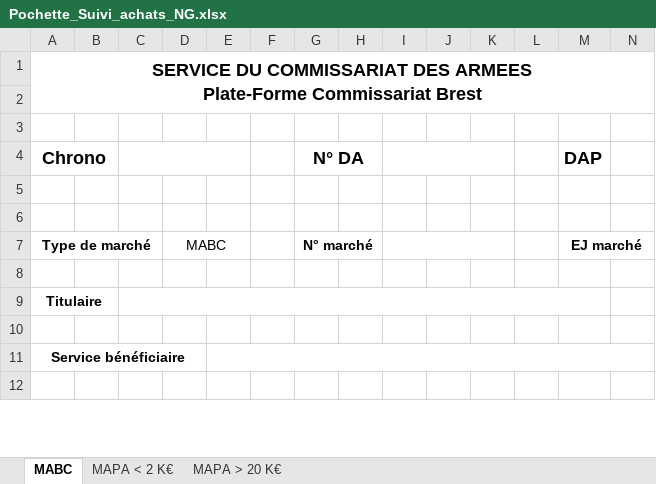
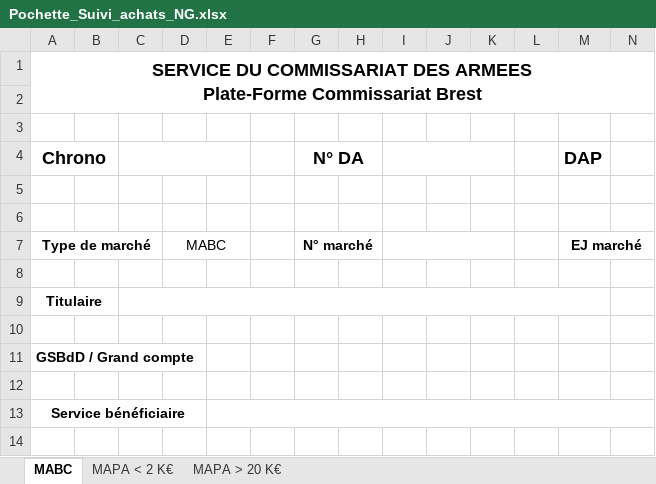
Before and after one commit to JulienLeNoach/suivi-achats, an Excel workbook: public/Pochette_Suivi_achats_NG.xlsx, sheet MABC, drawn as a sheet; only a part is shown; values as stored, in another font and other column widths than the file's, no borders; rows hold the shown columns only; the diff names each change by its address in the sheet, - before the commit and + after, or states it on an @@ line.

```diff
--- a/public/Pochette_Suivi_achats_NG.xlsx (sheet MABC)
+++ b/public/Pochette_Suivi_achats_NG.xlsx (sheet MABC)
+row 11: GSBdD / Grand compte
+row 12: (empty)
```
Also changed, not shown: sheet MAPA < 2 K€, sheet MAPA > 20 K€, 51 other files.
